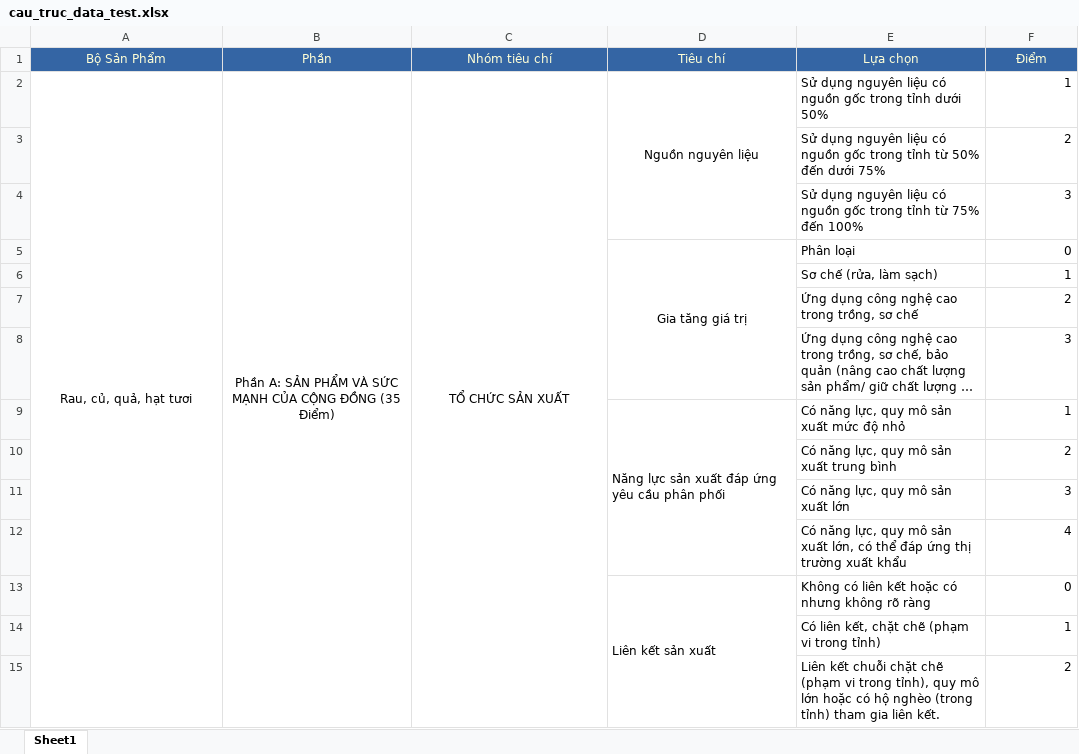
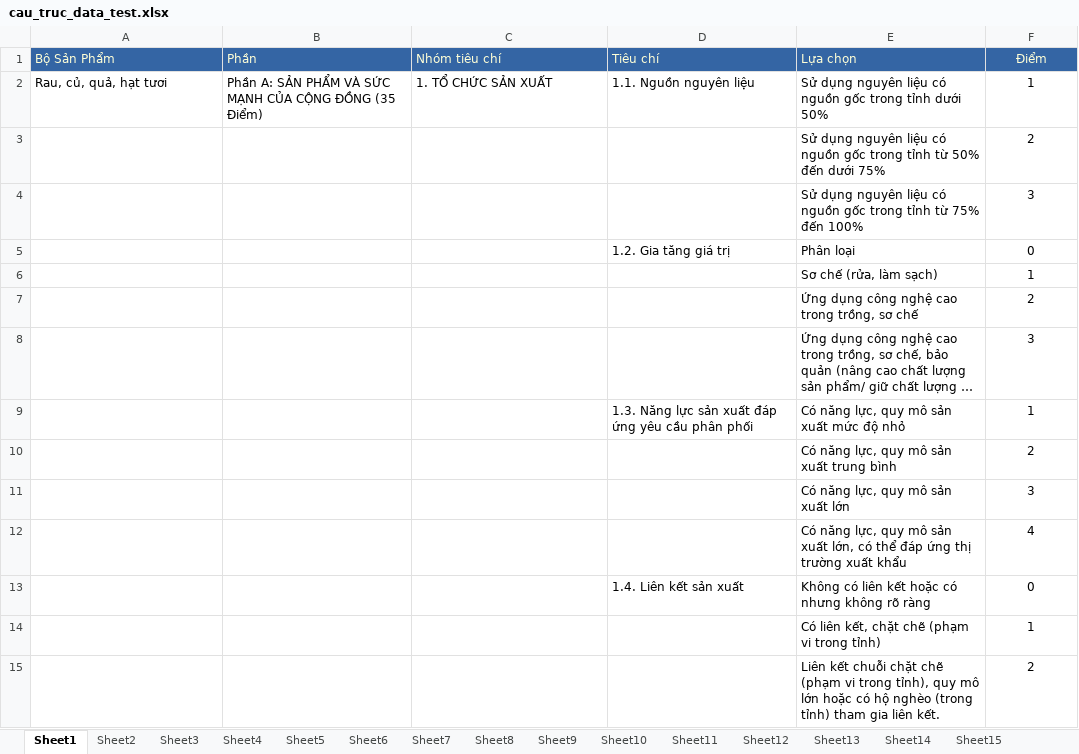
Before and after one commit to congnn1107/ocop_project, an Excel workbook: TestLinhTinh/test_excel/cau_truc_data_test.xlsx, sheet Sheet1, drawn as a sheet; only a part is shown; long unchanged cells end in …; values as stored, in another font and other column widths than the file's, no borders; the diff covers the shown part only; the diff names each change by its address in the sheet, - before the commit and + after, or states it on an @@ line.

```diff
--- a/TestLinhTinh/test_excel/cau_truc_data_test.xlsx (sheet Sheet1)
+++ b/TestLinhTinh/test_excel/cau_truc_data_test.xlsx (sheet Sheet1)
+sheet tab: Sheet2
+sheet tab: Sheet3
+sheet tab: Sheet4
+sheet tab: Sheet5
+sheet tab: Sheet6
+sheet tab: Sheet7
+sheet tab: Sheet8
+sheet tab: Sheet9
+sheet tab: Sheet10
+sheet tab: Sheet11
+sheet tab: Sheet12
+sheet tab: Sheet13
+sheet tab: Sheet14
+sheet tab: Sheet15
-A1:E1 alignment: center
+A1:E1 alignment: left
-A2:D2 alignment: center
+A2:D2 alignment: left
-A2:A114 merged
-B2:B47 merged
-C2 (Nhóm tiêu chí): TỔ CHỨC SẢN XUẤT
+C2 (Nhóm tiêu chí): 1. TỔ CHỨC SẢN XUẤT
-C2:C22 merged
-D2 (Tiêu chí): Nguồn nguyên liệu
+D2 (Tiêu chí): 1.1. Nguồn nguyên liệu
-D2:D4 merged
-F2:F15 alignment: right
+F2:F15 alignment: center
-D5 (Tiêu chí): Gia tăng giá trị
+D5 (Tiêu chí): 1.2. Gia tăng giá trị
-D5 alignment: center
+D5 alignment: left
-D5:D8 merged
-D9 (Tiêu chí): Năng lực…
+D9 (Tiêu chí): 1.3. Năng lực…
-D9:D12 merged
-D13 (Tiêu chí): Liên kết sản xuất
+D13 (Tiêu chí): 1.4. Liên kết sản xuất
-D13:D15 merged
```
Also changed, not shown: 41 edited cells, cell formats and merged cells elsewhere in this sheet, other sheet tabs.
